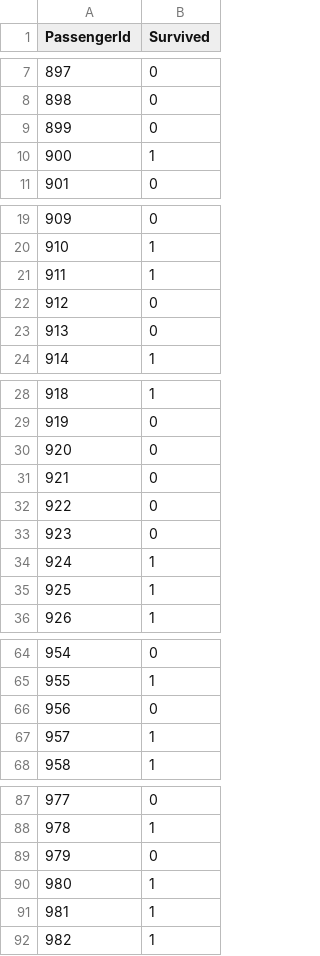
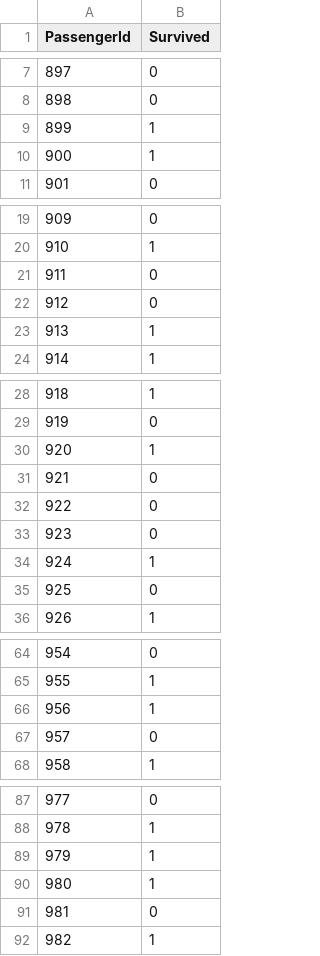
Before and after one commit to garyyh78/KaggleTut, a CSV file: titanic1.csv, drawn as a sheet; only a part is shown, gaps mark what is left out; the diff covers the shown part only.

```diff
--- a/titanic1.csv
+++ b/titanic1.csv
@@ -8,3 +8,3 @@ PassengerId,Survived
 898,0
-899,0
+899,1
 900,1
@@ -20,5 +20,5 @@ PassengerId,Survived
 910,1
-911,1
+911,0
 912,0
-913,0
+913,1
 914,1
@@ -29,3 +29,3 @@ PassengerId,Survived
 919,0
-920,0
+920,1
 921,0
@@ -34,3 +34,3 @@ PassengerId,Survived
 924,1
-925,1
+925,0
 926,1
@@ -65,4 +65,4 @@ PassengerId,Survived
 955,1
-956,0
-957,1
+956,1
+957,0
 958,1
@@ -88,5 +88,5 @@ PassengerId,Survived
 978,1
-979,0
+979,1
 980,1
-981,1
+981,0
 982,1
```
Also changed, not shown: 21 edited cells elsewhere in this file, 1 other file.
